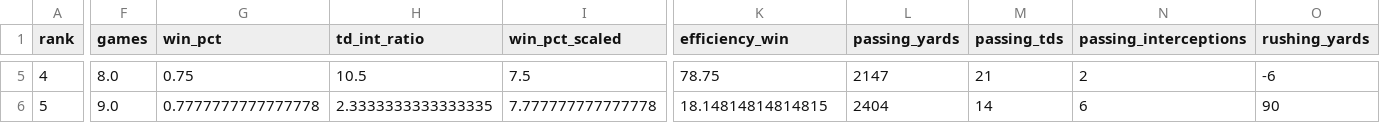
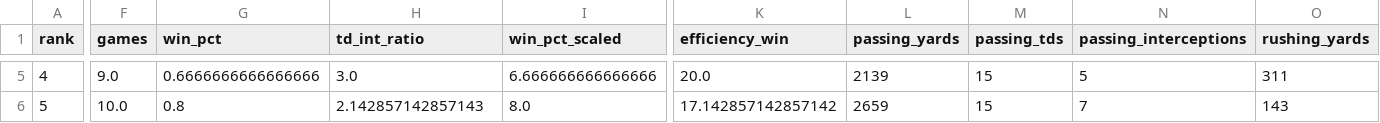
Before and after one commit to jeffwarr4/nfl-awards-predictor, a CSV file: docs/outputs/mvp_predictions_2025_top5.csv, drawn as a sheet; only a part is shown, gaps mark what is left out; the diff covers the shown part only; the diff names each change by its address in the sheet, - before the commit and + after, or states it on an @@ line.

```diff
--- a/docs/outputs/mvp_predictions_2025_top5.csv
+++ b/docs/outputs/mvp_predictions_2025_top5.csv
-F5 (games): 8.0
+F5 (games): 9.0
-G5 (win_pct): 0.75
+G5 (win_pct): 0.6666666666666666
-H5 (td_int_ratio): 10.5
+H5 (td_int_ratio): 3.0
-I5 (win_pct_scaled): 7.5
+I5 (win_pct_scaled): 6.666666666666666
-K5 (efficiency_win): 78.75
+K5 (efficiency_win): 20.0
-L5 (passing_yards): 2147
+L5 (passing_yards): 2139
-M5 (passing_tds): 21
+M5 (passing_tds): 15
-N5 (passing_interceptions): 2
+N5 (passing_interceptions): 5
-O5 (rushing_yards): -6
+O5 (rushing_yards): 311
-F6 (games): 9.0
+F6 (games): 10.0
-G6 (win_pct): 0.7777777777777778
+G6 (win_pct): 0.8
-H6 (td_int_ratio): 2.3333333333333335
+H6 (td_int_ratio): 2.142857142857143
-I6 (win_pct_scaled): 7.777777777777778
+I6 (win_pct_scaled): 8.0
-K6 (efficiency_win): 18.14814814814815
+K6 (efficiency_win): 17.142857142857142
-L6 (passing_yards): 2404
+L6 (passing_yards): 2659
-M6 (passing_tds): 14
+M6 (passing_tds): 15
-N6 (passing_interceptions): 6
+N6 (passing_interceptions): 7
-O6 (rushing_yards): 90
+O6 (rushing_yards): 143
```
Also changed, not shown: 1 added row, 1 removed row and 55 edited cells elsewhere in this file, docs/outputs/mvp_predictions_2025_all.csv, docs/outputs/mvp_watch_canva_2025.csv, 3 other files.
